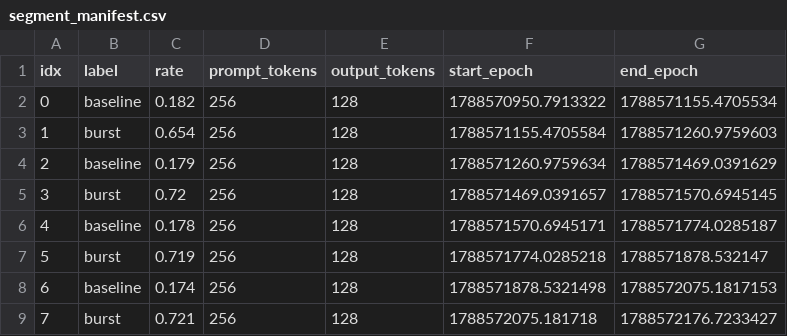
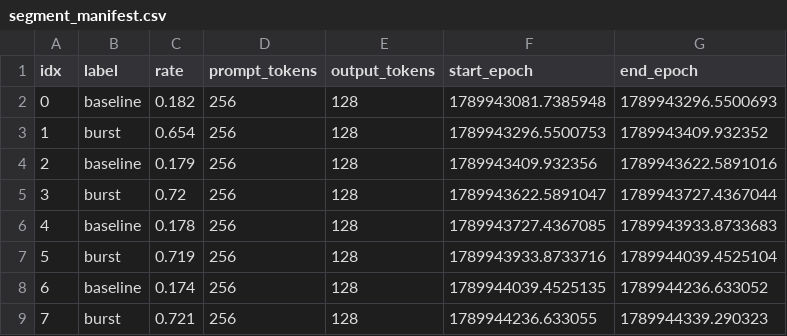
Before and after one commit to nikhita0114/llm-optimization-research, a CSV file: results/queue_spike_seed1/segment_manifest.csv, drawn as a sheet.

```diff
--- a/results/queue_spike_seed1/segment_manifest.csv
+++ b/results/queue_spike_seed1/segment_manifest.csv
@@ -1,9 +1,9 @@
 idx,label,rate,prompt_tokens,output_tokens,start_epoch,end_epoch
-0,baseline,0.182,256,128,1788570950.7913322,1788571155.4705534
-1,burst,0.654,256,128,1788571155.4705584,1788571260.9759603
-2,baseline,0.179,256,128,1788571260.9759634,1788571469.0391629
-3,burst,0.72,256,128,1788571469.0391657,1788571570.6945145
-4,baseline,0.178,256,128,1788571570.6945171,1788571774.0285187
-5,burst,0.719,256,128,1788571774.0285218,1788571878.532147
-6,baseline,0.174,256,128,1788571878.5321498,1788572075.1817153
-7,burst,0.721,256,128,1788572075.181718,1788572176.7233427
+0,baseline,0.182,256,128,1789943081.7385948,1789943296.5500693
+1,burst,0.654,256,128,1789943296.5500753,1789943409.932352
+2,baseline,0.179,256,128,1789943409.932356,1789943622.5891016
+3,burst,0.72,256,128,1789943622.5891047,1789943727.4367044
+4,baseline,0.178,256,128,1789943727.4367085,1789943933.8733683
+5,burst,0.719,256,128,1789943933.8733716,1789944039.4525104
+6,baseline,0.174,256,128,1789944039.4525135,1789944236.633052
+7,burst,0.721,256,128,1789944236.633055,1789944339.290323
```
Also changed, not shown: results/queue_spike_seed1/requests.csv, 2 other files.
